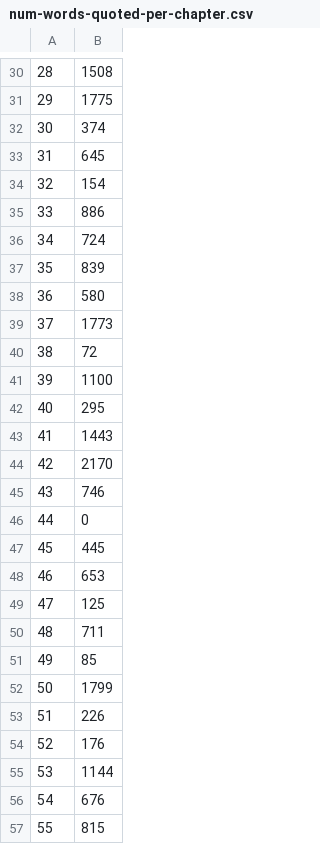
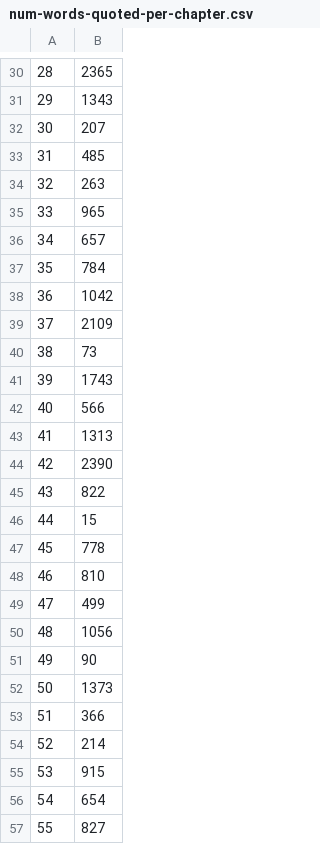
Before and after one commit to lit-mod-viz/middlemarch-critical-histories, a CSV file: papers/spring2017-middlemarch-paper/data/num-words-quoted-per-chapter.csv, drawn as a sheet; only a part is shown, gaps mark what is left out; the diff covers the shown part only.

```diff
--- a/papers/spring2017-middlemarch-paper/data/num-words-quoted-per-chapter.csv
+++ b/papers/spring2017-middlemarch-paper/data/num-words-quoted-per-chapter.csv
@@ -30,28 +30,28 @@
-28,1508
-29,1775
-30,374
-31,645
-32,154
-33,886
-34,724
-35,839
-36,580
-37,1773
-38,72
-39,1100
-40,295
-41,1443
-42,2170
-43,746
-44,0
-45,445
-46,653
-47,125
-48,711
-49,85
-50,1799
-51,226
-52,176
-53,1144
-54,676
-55,815
+28,2365
+29,1343
+30,207
+31,485
+32,263
+33,965
+34,657
+35,784
+36,1042
+37,2109
+38,73
+39,1743
+40,566
+41,1313
+42,2390
+43,822
+44,15
+45,778
+46,810
+47,499
+48,1056
+49,90
+50,1373
+51,366
+52,214
+53,915
+54,654
+55,827
```
Also changed, not shown: 59 edited cells elsewhere in this file, 4 other files.
